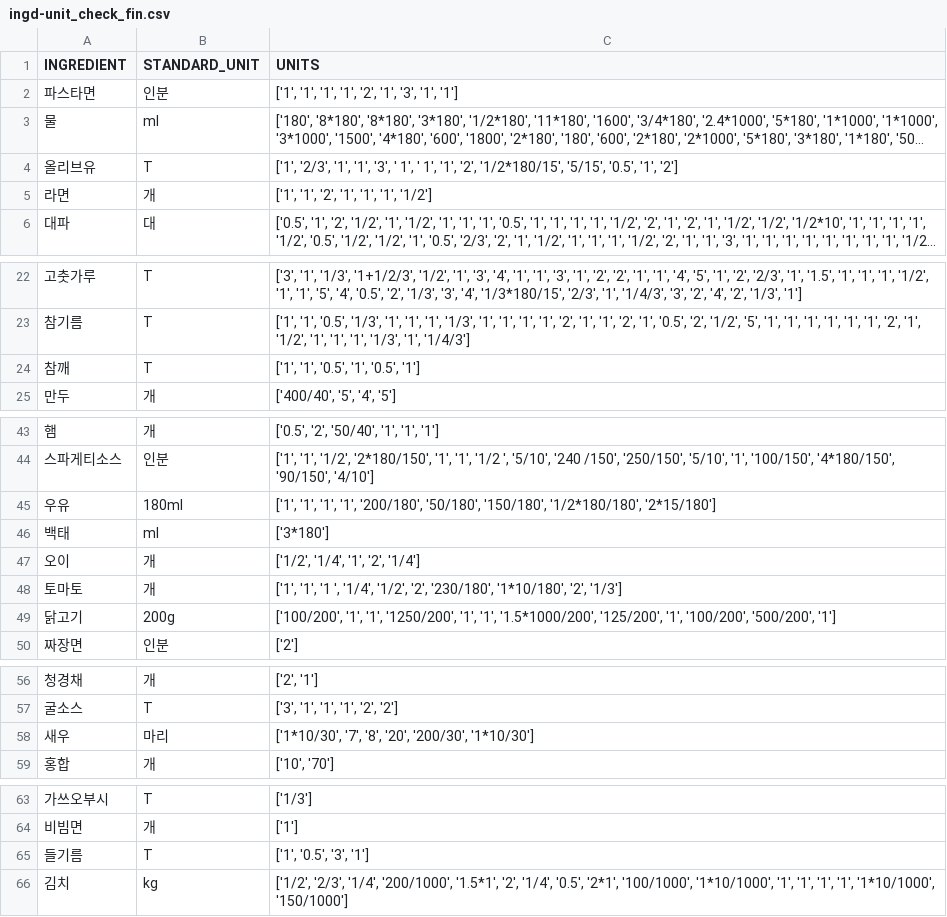
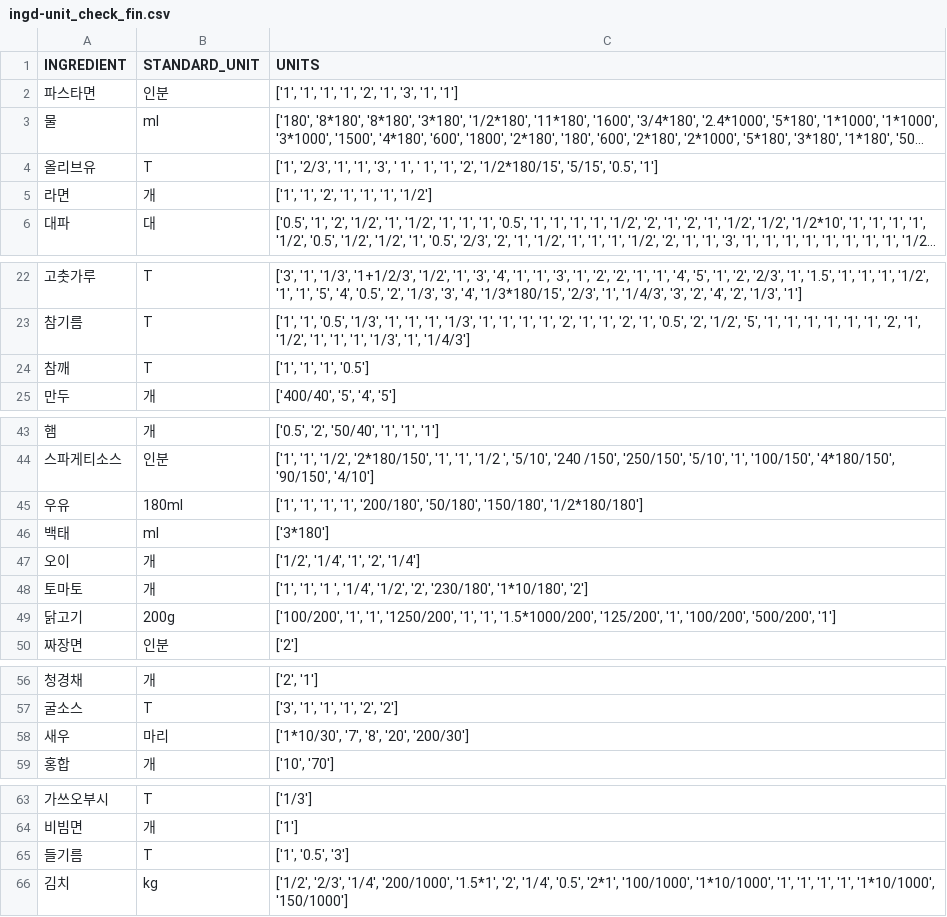
Before and after one commit to Nok5051/Project_Visual, a CSV file: recipe_data/ingd-unit_check_fin.csv, drawn as a sheet; only a part is shown, gaps mark what is left out; long unchanged cells end in …; the diff covers the shown part only; the diff names each change by its address in the sheet, - before the commit and + after, or states it on an @@ line.

```diff
--- a/recipe_data/ingd-unit_check_fin.csv
+++ b/recipe_data/ingd-unit_check_fin.csv
-C4 (UNITS): …'5/15', '0.5', '1', '2']
+C4 (UNITS): …'5/15', '0.5', '1']
-C24 (UNITS): ['1', '1', '0.5', '1', '0.5', '1']
+C24 (UNITS): ['1', '1', '1', '0.5']
-C45 (UNITS): …'50/180', '150/180', '1/2*180/180', '2*15/180']
+C45 (UNITS): …'50/180', '150/180', '1/2*180/180']
-C48 (UNITS): …'230/180', '1*10/180', '2', '1/3']
+C48 (UNITS): …'230/180', '1*10/180', '2']
-C58 (UNITS): ['1*10/30', '7', '8', '20', '200/30', '1*10/30']
+C58 (UNITS): ['1*10/30', '7', '8', '20', '200/30']
-C65 (UNITS): ['1', '0.5', '3', '1']
+C65 (UNITS): ['1', '0.5', '3']
```
Also changed, not shown: 1 removed row and 11 edited cells elsewhere in this file, recipe_data/df_rc.csv, 4 other files.
